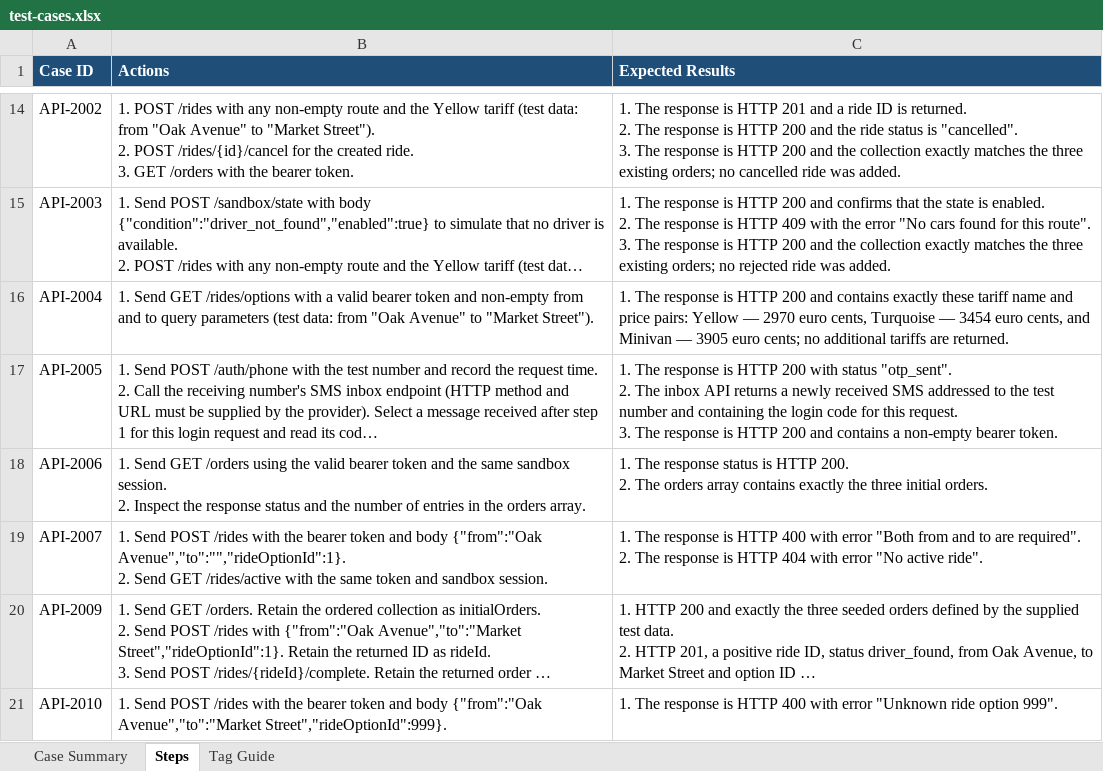
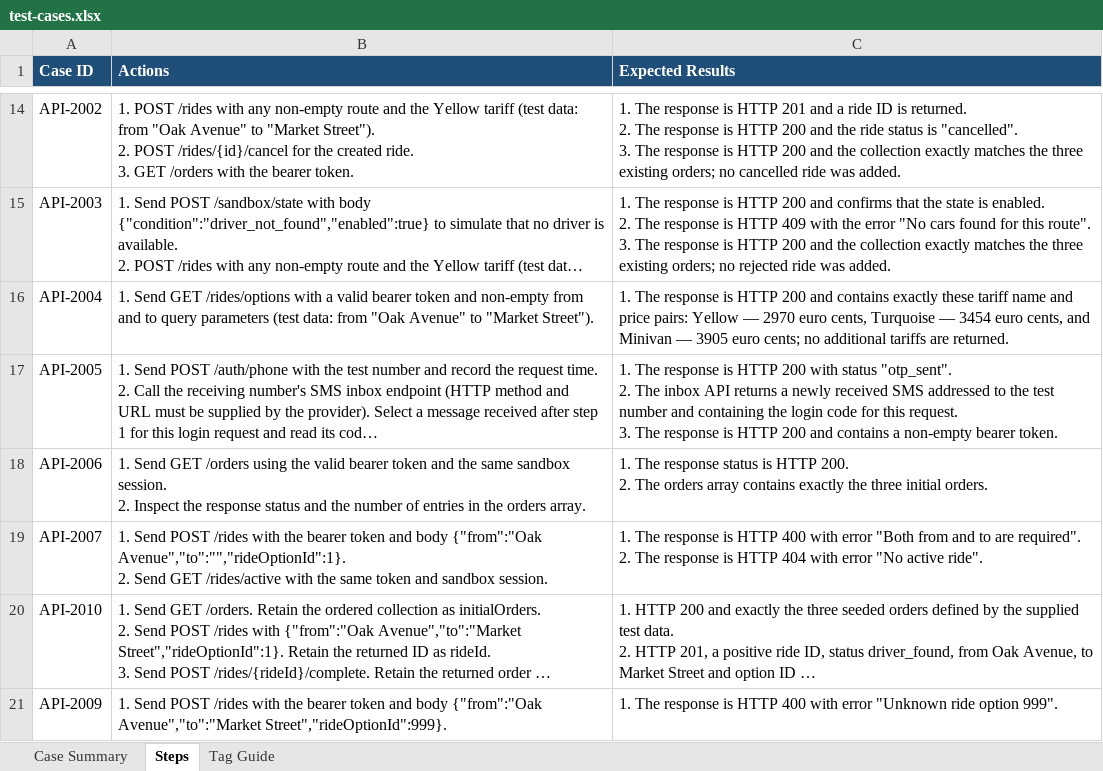
Before and after one commit to nebius-academy-templates/qa-template-week-4-workflow, an Excel workbook: repository-files/test-cases/test-cases.xlsx, sheet Steps, drawn as a sheet; only a part is shown, gaps mark what is left out; long unchanged cells end in …; values as stored, in another font and other column widths than the file's, no borders; conditional formats and table styles not drawn; the diff names each change by its address in the sheet, - before the commit and + after, or states it on an @@ line.

Commit message:
Align Week 4 test case IDs with lesson order

```diff
--- a/repository-files/test-cases/test-cases.xlsx (sheet Steps)
+++ b/repository-files/test-cases/test-cases.xlsx (sheet Steps)
-A20 (Case ID): API-2009
+A20 (Case ID): API-2010
-A21 (Case ID): API-2010
+A21 (Case ID): API-2009
```
Also changed, not shown: sheet Case Summary, 1 other file.
